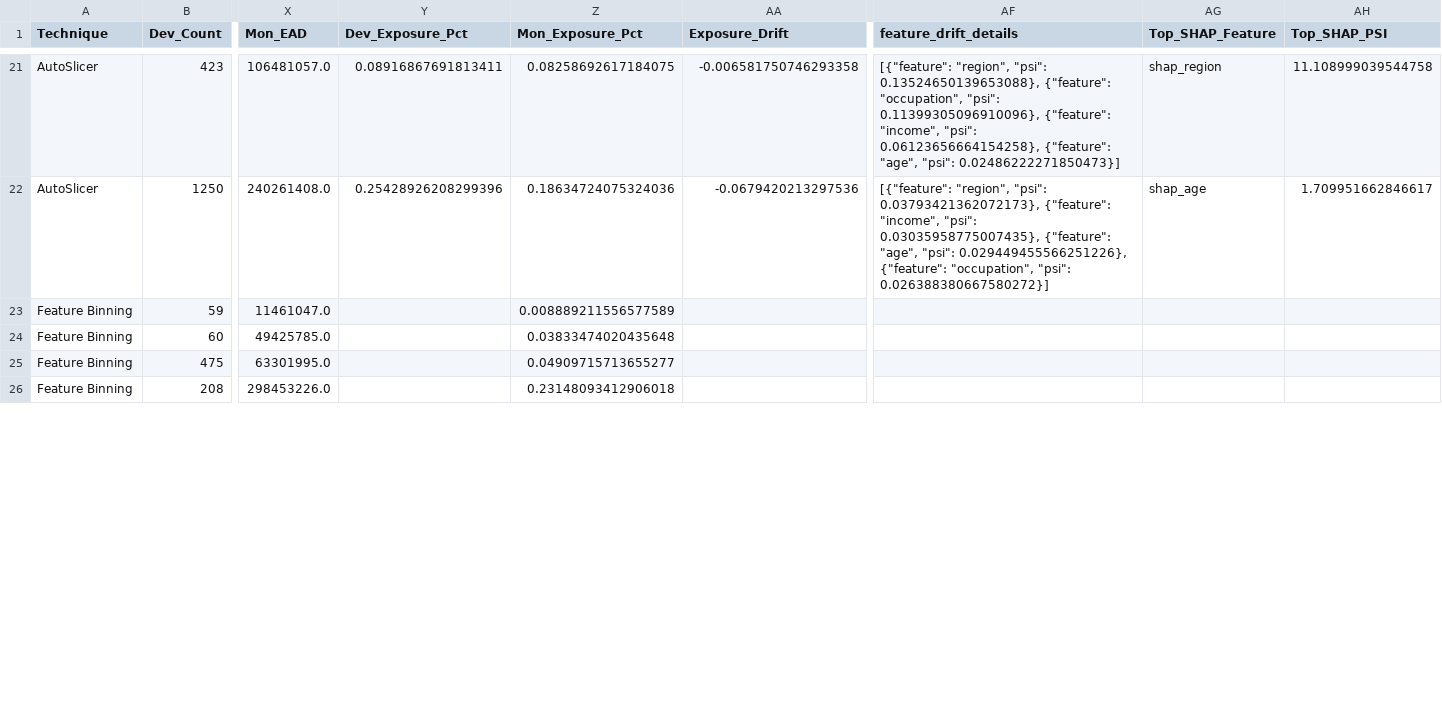
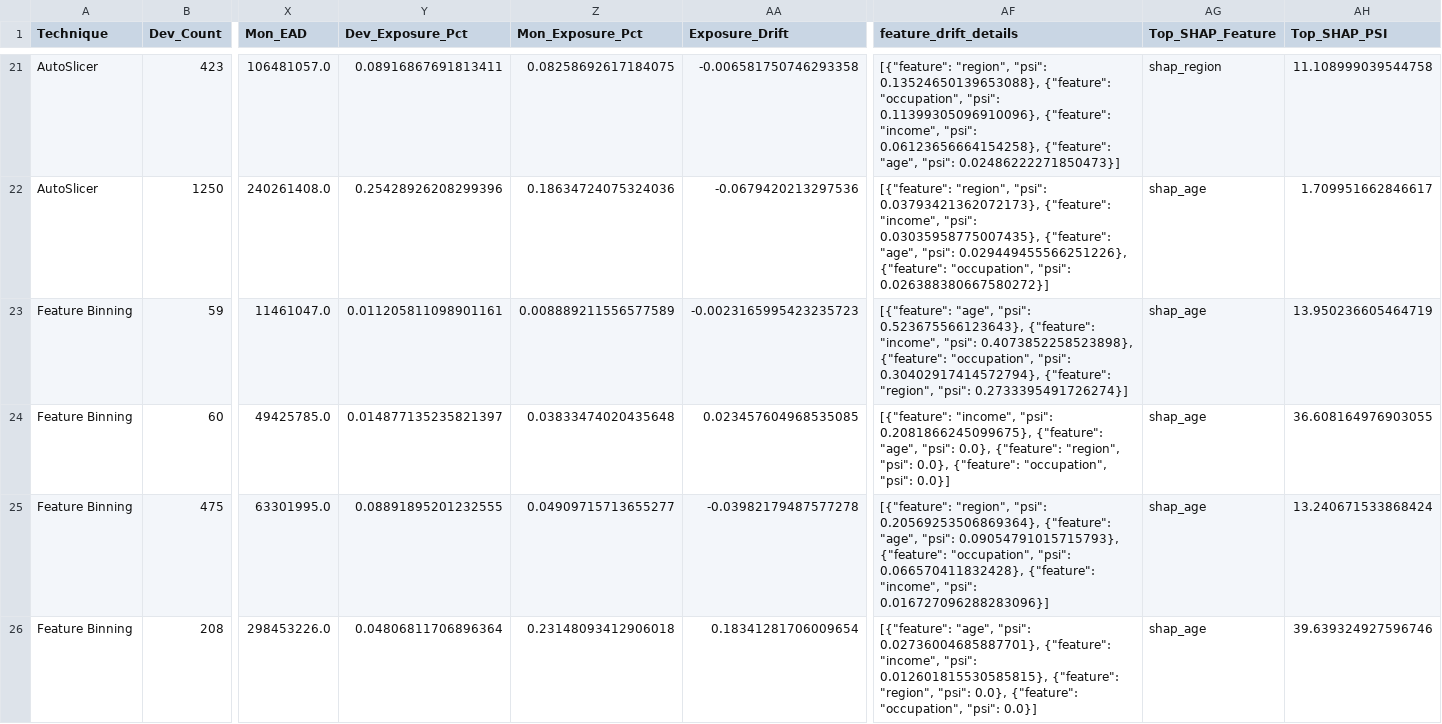
Before and after one commit to shravaniim/Auto-Segmentation-for-Root-Cause-Analysis, a CSV file: outputs/all_techniques_segments_output.csv, drawn as a sheet; only a part is shown, gaps mark what is left out; the diff covers the shown part only; the diff names each change by its address in the sheet, - before the commit and + after, or states it on an @@ line.

```diff
--- a/outputs/all_techniques_segments_output.csv
+++ b/outputs/all_techniques_segments_output.csv
-Y23 (Dev_Exposure_Pct): (empty)
+Y23 (Dev_Exposure_Pct): 0.011205811098901161
-AA23 (Exposure_Drift): (empty)
+AA23 (Exposure_Drift): -0.0023165995423235723
-AF23 (feature_drift_details): (empty)
+AF23 (feature_drift_details): [{"feature": "age", "psi": 0.523675566123643}, {"feature": "income", "psi": 0.4073852258523898}, {"feature": "occupation", "psi": 0.30402917414572794}, {"feature": "region", "psi": 0.2733395491726274}]
-AG23:AG26 (Top_SHAP_Feature): (empty)
+AG23:AG26 (Top_SHAP_Feature): shap_age
-AH23 (Top_SHAP_PSI): (empty)
+AH23 (Top_SHAP_PSI): 13.950236605464719
-Y24 (Dev_Exposure_Pct): (empty)
+Y24 (Dev_Exposure_Pct): 0.014877135235821397
-AA24 (Exposure_Drift): (empty)
+AA24 (Exposure_Drift): 0.023457604968535085
-AF24 (feature_drift_details): (empty)
+AF24 (feature_drift_details): [{"feature": "income", "psi": 0.2081866245099675}, {"feature": "age", "psi": 0.0}, {"feature": "region", "psi": 0.0}, {"feature": "occupation", "psi": 0.0}]
-AH24 (Top_SHAP_PSI): (empty)
+AH24 (Top_SHAP_PSI): 36.608164976903055
-Y25 (Dev_Exposure_Pct): (empty)
+Y25 (Dev_Exposure_Pct): 0.08891895201232555
-AA25 (Exposure_Drift): (empty)
+AA25 (Exposure_Drift): -0.03982179487577278
-AF25 (feature_drift_details): (empty)
+AF25 (feature_drift_details): [{"feature": "region", "psi": 0.20569253506869364}, {"feature": "age", "psi": 0.09054791015715793}, {"feature": "occupation", "psi": 0.066570411832428}, {"feature": "income", "psi": 0.016727096288283096}]
-AH25 (Top_SHAP_PSI): (empty)
+AH25 (Top_SHAP_PSI): 13.240671533868424
-Y26 (Dev_Exposure_Pct): (empty)
+Y26 (Dev_Exposure_Pct): 0.04806811706896364
-AA26 (Exposure_Drift): (empty)
+AA26 (Exposure_Drift): 0.18341281706009654
-AF26 (feature_drift_details): (empty)
+AF26 (feature_drift_details): [{"feature": "age", "psi": 0.02736004685887701}, {"feature": "income", "psi": 0.012601815530585815}, {"feature": "region", "psi": 0.0}, {"feature": "occupation", "psi": 0.0}]
-AH26 (Top_SHAP_PSI): (empty)
+AH26 (Top_SHAP_PSI): 39.639324927596746
```
Also changed, not shown: 50 edited cells elsewhere in this file, outputs/cross_technique_executive_summary.csv, outputs/cross_technique_top10.csv, 9 other files.
